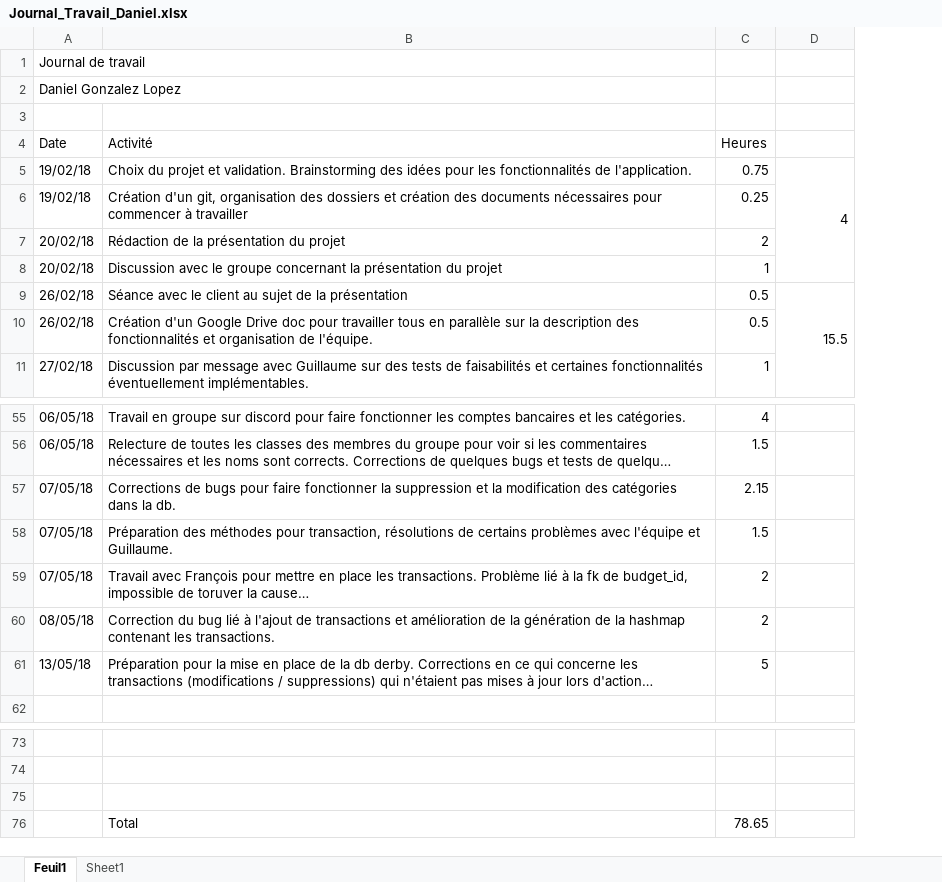
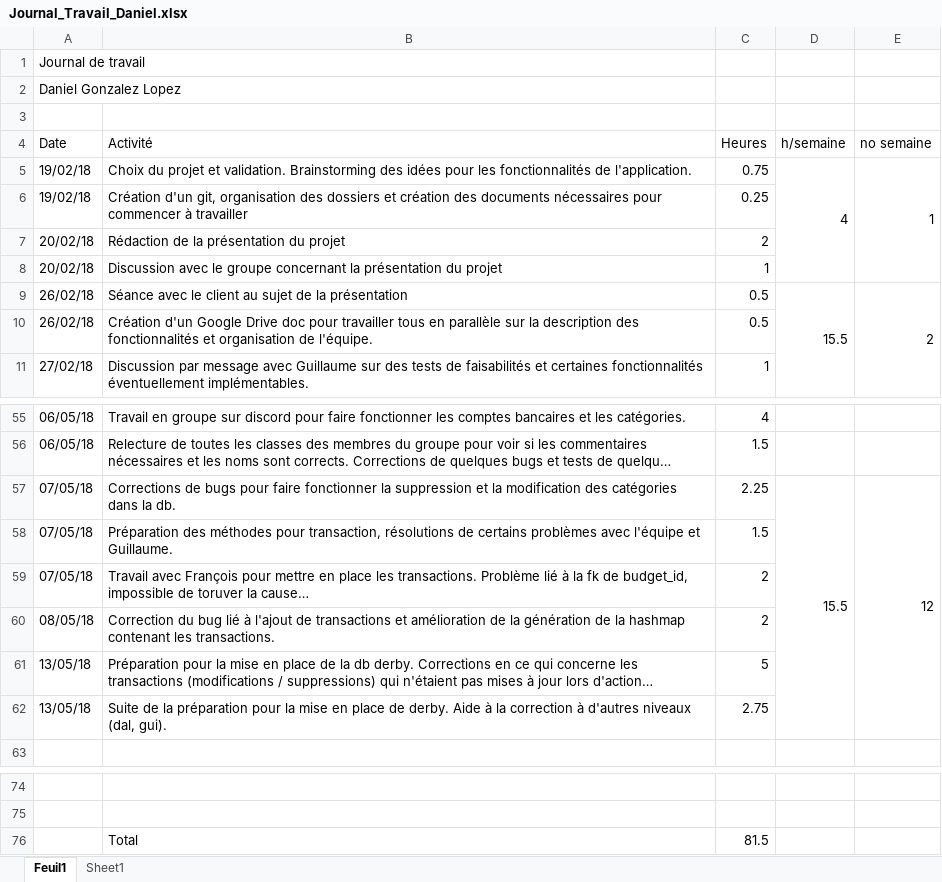
Before and after one commit to Angorance/HEIGVD_MoneyThoring, an Excel workbook: Doc/JournauxTravail/Journal_Travail_Daniel.xlsx, sheet Feuil1, drawn as a sheet; only a part is shown, gaps mark what is left out; long unchanged cells end in …; values as stored, in another font and other column widths than the file's, no cell formats; removed rows and columns are numbered as before the commit, all else as after; the diff names each change by its address in the sheet, - before the commit and + after, or states it on an @@ line.

Commit message:
MaJ JdT

```diff
--- a/Doc/JournauxTravail/Journal_Travail_Daniel.xlsx (sheet Feuil1)
+++ b/Doc/JournauxTravail/Journal_Travail_Daniel.xlsx (sheet Feuil1)
+column E (no semaine), rows 5-9: 1 |  |  |  | 2; row 57: 12
-D4: (empty)
+D4: h/semaine
-C57 (Heures): 2.15
+C57 (Heures): 2.25
-D57 (h/semaine): (empty)
+D57 (h/semaine): 15.5
+D57:D62 merged
+row 62: 13/05/18 | Suite de la préparation pour la mise en place de derby. Aide à la correction à d'autres niveaux (dal, gui). | 2.75
-row 75: (empty)
-C76 (Heures): 78.65
+C76 (Heures): 81.5
```
Also changed, not shown: sheet Sheet1, cell formats, charts or pictures.
